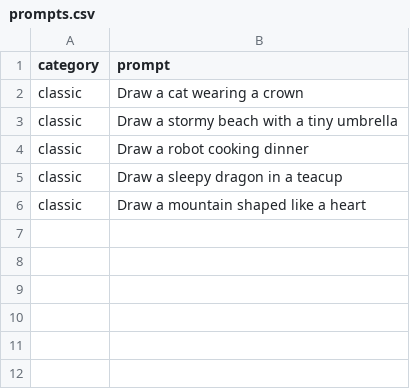
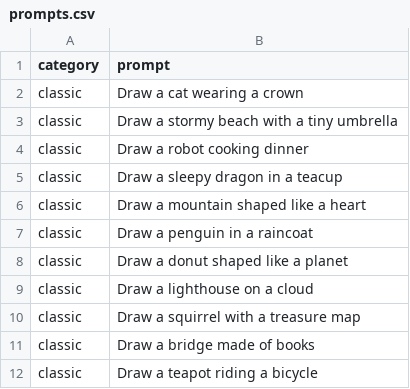
Before and after one commit to irrelative/picture_this, a CSV file: prompts.csv, drawn as a sheet.

```diff
--- a/prompts.csv
+++ b/prompts.csv
@@ -6 +6,7 @@ classic,Draw a sleepy dragon in a teacup
 classic,Draw a mountain shaped like a heart
+classic,Draw a penguin in a raincoat
+classic,Draw a donut shaped like a planet
+classic,Draw a lighthouse on a cloud
+classic,Draw a squirrel with a treasure map
+classic,Draw a bridge made of books
+classic,Draw a teapot riding a bicycle
```
Also changed, not shown: 8 other files.
